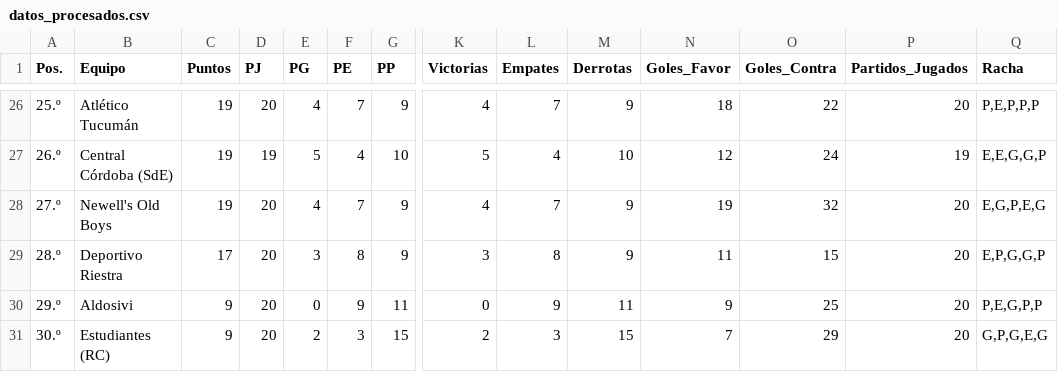
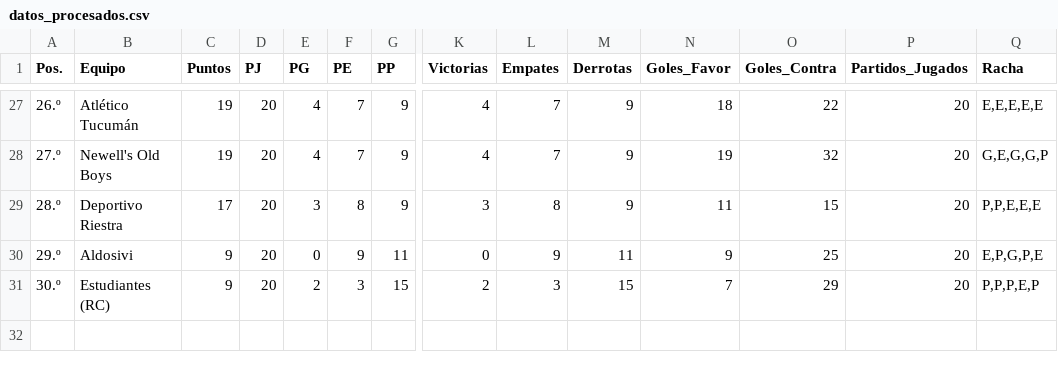
Before and after one commit to Juani10000/win-predictor, a CSV file: datos_procesados.csv, drawn as a sheet; only a part is shown, gaps mark what is left out; removed rows and columns are numbered as before the commit, all else as after; rows hold the shown columns only; the diff covers the shown part only; the diff names each change by its address in the sheet, - before the commit and + after, or states it on an @@ line.

```diff
--- a/datos_procesados.csv
+++ b/datos_procesados.csv
-A27 (Pos.): 25.º
+A27 (Pos.): 26.º
-Q27 (Racha): P,E,P,P,P
+Q27 (Racha): E,E,E,E,E
-row 27: 26.º | Central Córdoba (SdE) | 19 | 19 | 5 | 4 | 10 | 5 | 4 | 10 | 12 | 24 | 19 | E,E,G,G,P
-Q28 (Racha): E,G,P,E,G
+Q28 (Racha): G,E,G,G,P
-Q29 (Racha): E,P,G,G,P
+Q29 (Racha): P,P,E,E,E
-Q30 (Racha): P,E,G,P,P
+Q30 (Racha): E,P,G,P,E
-Q31 (Racha): G,P,G,E,G
+Q31 (Racha): P,P,P,E,P
```
Also changed, not shown: 1 added row and 62 edited cells elsewhere in this file.
